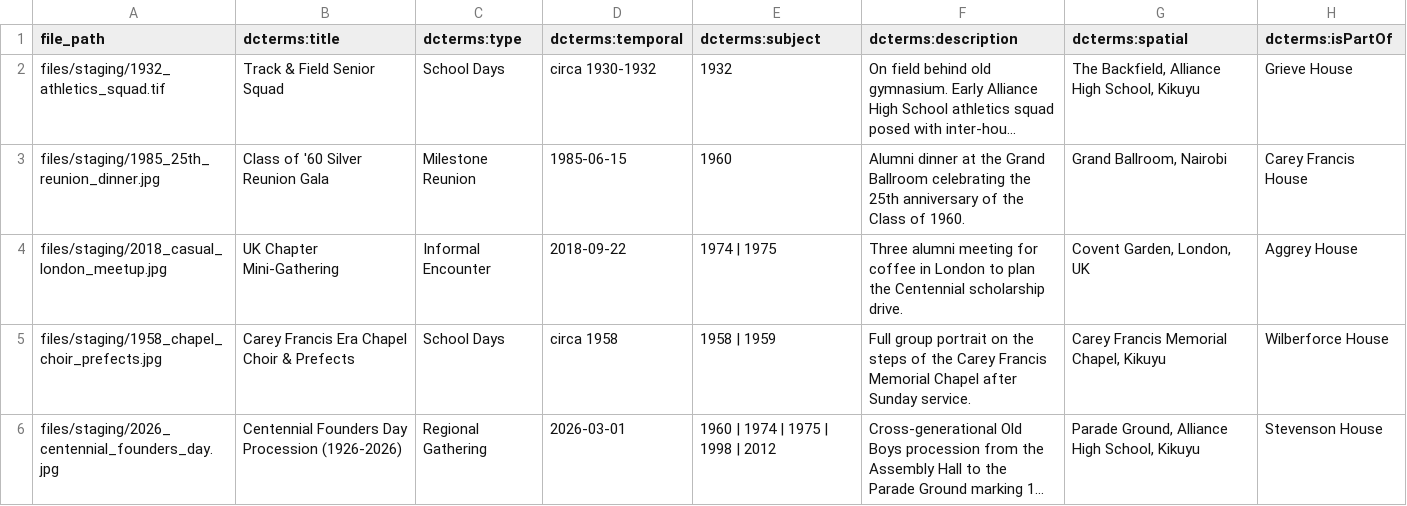
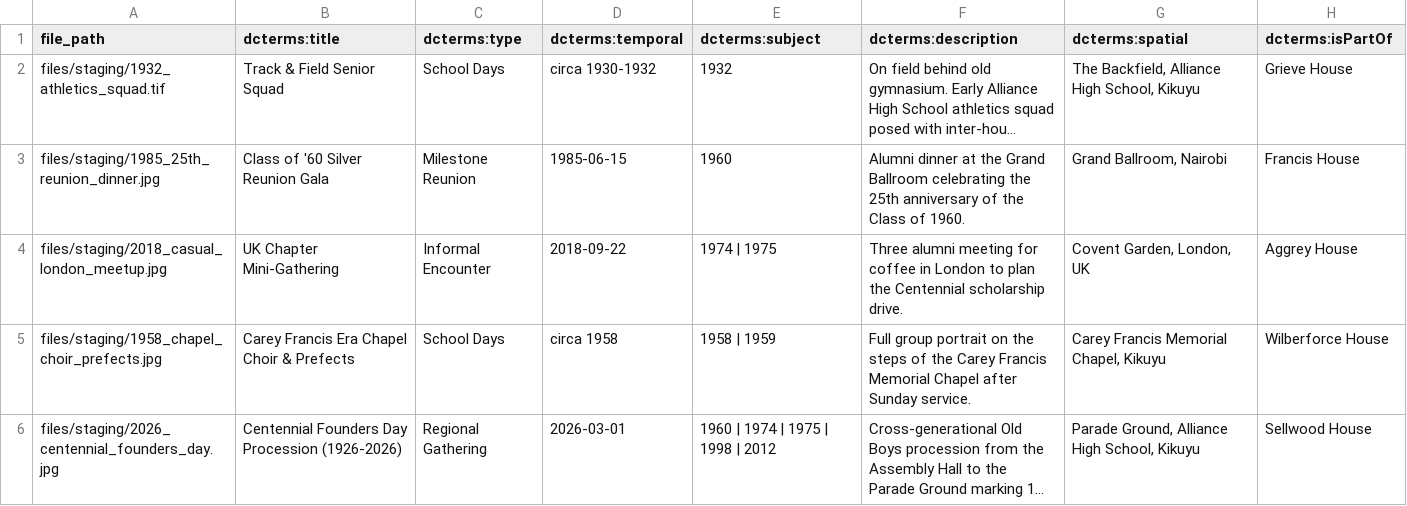
Before and after one commit to ericgitonga/ahsobc, a CSV file: omeka/staging/sample_manifest.csv, drawn as a sheet; long unchanged cells end in …; the diff names each change by its address in the sheet, - before the commit and + after, or states it on an @@ line.

Commit message:
fix: set canonical 8 AHS Houses in order (Livingstone, Aggrey, Wilberforce, Grieve, Arthur, Francis, Smith, Sellwood)

```diff
--- a/omeka/staging/sample_manifest.csv
+++ b/omeka/staging/sample_manifest.csv
-H3 (dcterms:isPartOf): Carey Francis House
+H3 (dcterms:isPartOf): Francis House
-H6 (dcterms:isPartOf): Stevenson House
+H6 (dcterms:isPartOf): Sellwood House
```
Also changed, not shown: 4 other files.
